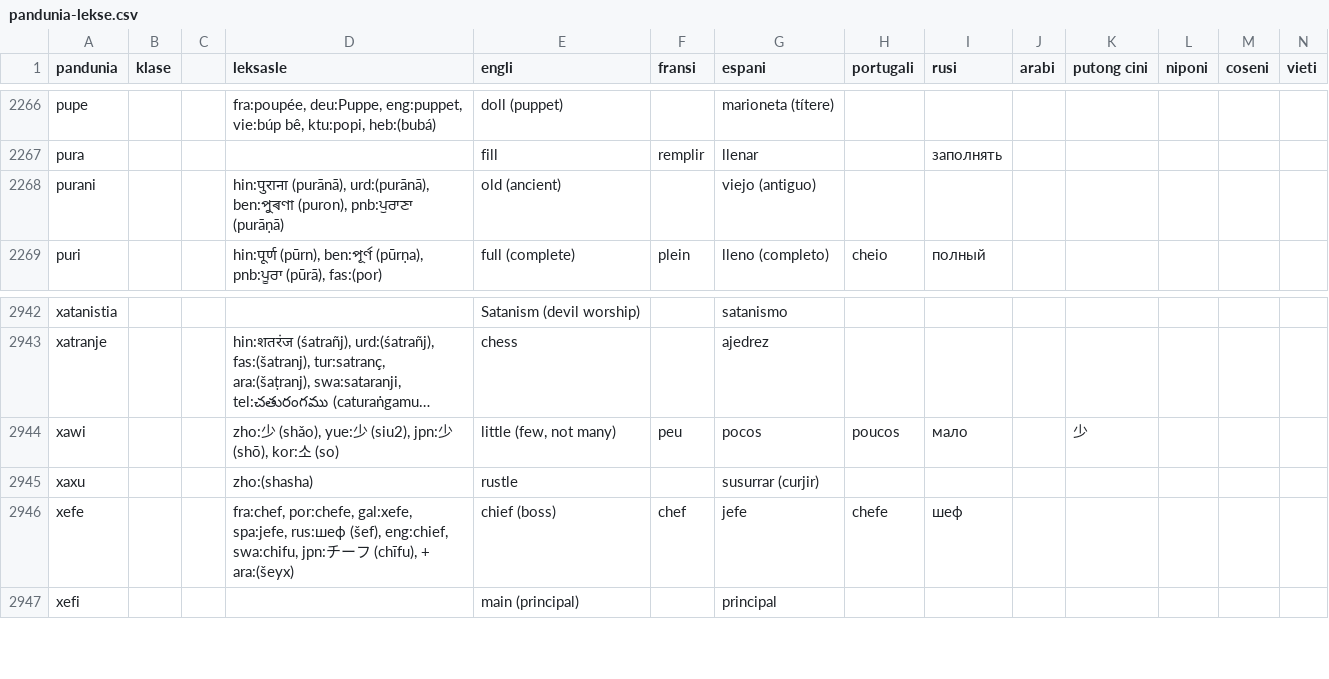
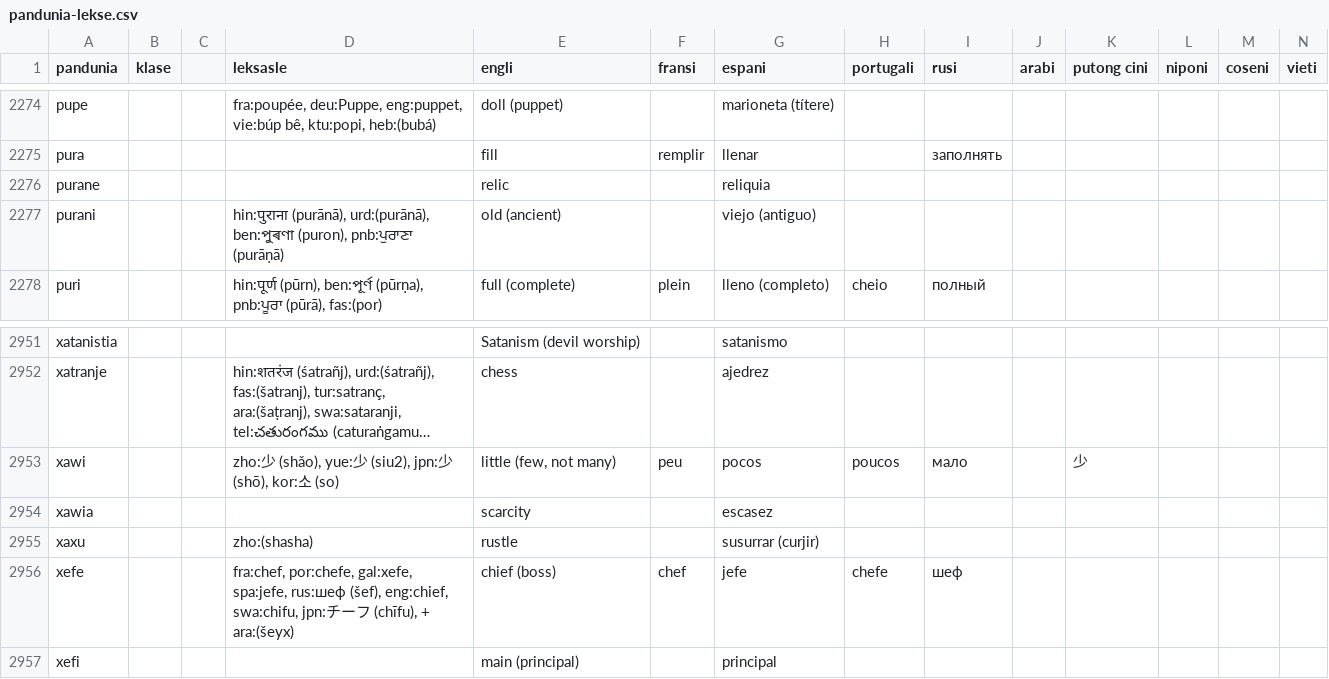
Before and after one commit to barumau/pandunia, a CSV file: pandunia-lekse.csv, drawn as a sheet; only a part is shown, gaps mark what is left out; long unchanged cells end in …; rows hold the shown columns only; the diff covers the shown part only; the diff names each change by its address in the sheet, - before the commit and + after, or states it on an @@ line.

```diff
--- a/pandunia-lekse.csv
+++ b/pandunia-lekse.csv
+row 2276: purane |  |  |  | relic |  | reliquia
+row 2954: xawia |  |  |  | scarcity |  | escasez
```
Also changed, not shown: 10 added rows, 2 removed rows and 9 edited cells elsewhere in this file.
